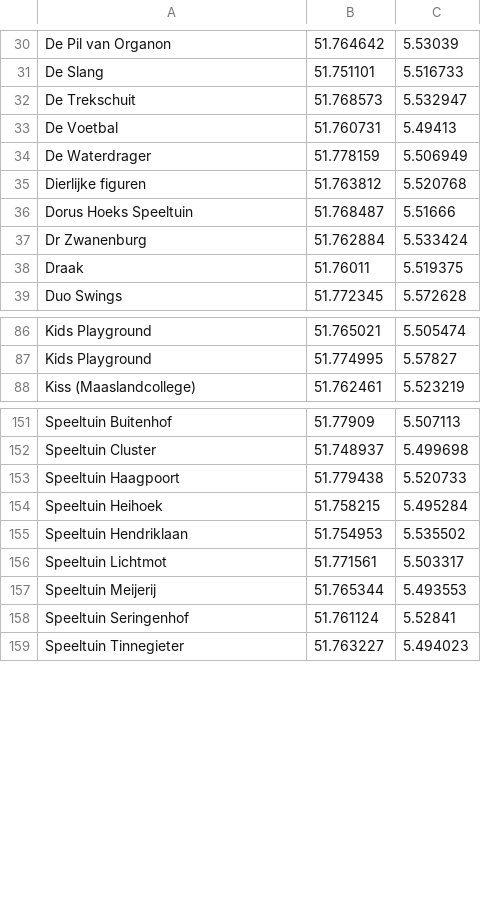
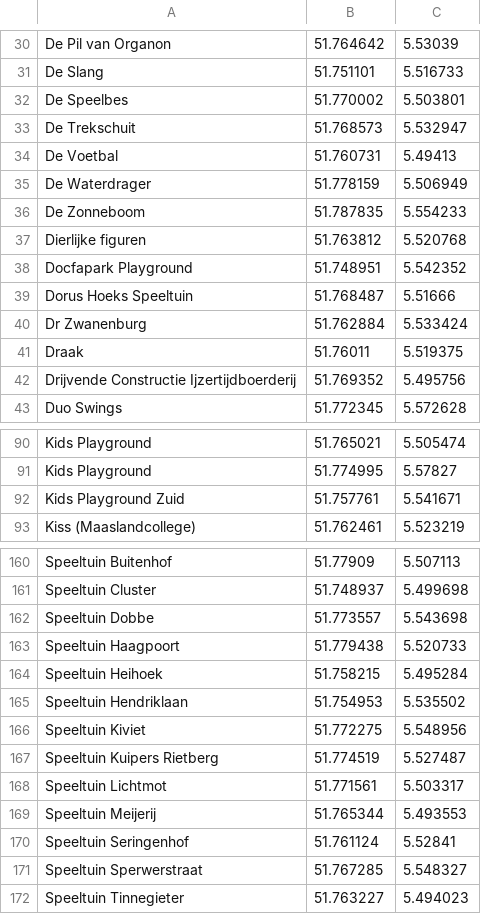
Before and after one commit to PoGoSonic/PogoMap, a CSV file: IITC_PortalList_export.csv, drawn as a sheet; only a part is shown, gaps mark what is left out; the diff covers the shown part only; the diff names each change by its address in the sheet, - before the commit and + after, or states it on an @@ line.

```diff
--- a/IITC_PortalList_export.csv
+++ b/IITC_PortalList_export.csv
+row 32: De Speelbes | 51.770002 | 5.503801
+row 36: De Zonneboom | 51.787835 | 5.554233
+row 38: Docfapark Playground | 51.748951 | 5.542352
+row 42: Drijvende Constructie Ijzertijdboerderij | 51.769352 | 5.495756
+row 92: Kids Playground Zuid | 51.757761 | 5.541671
+row 162: Speeltuin Dobbe | 51.773557 | 5.543698
+row 166: Speeltuin Kiviet | 51.772275 | 5.548956
+row 167: Speeltuin Kuipers Rietberg | 51.774519 | 5.527487
+row 171: Speeltuin Sperwerstraat | 51.767285 | 5.548327
```
Also changed, not shown: 5 added rows elsewhere in this file, PokemonGoLocations.csv, PokemonGoLocations_Oss.csv.
